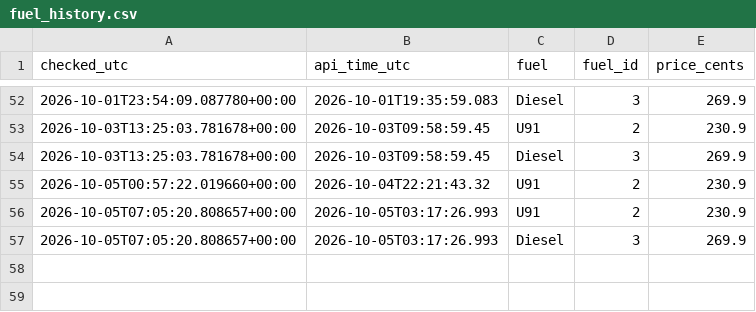
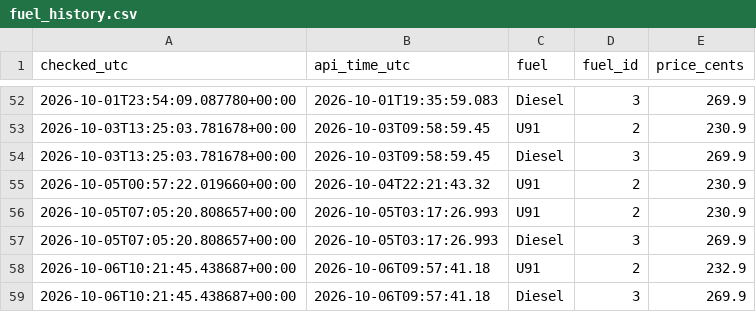
Before and after one commit to kdibd1/fuel-tracker, a CSV file: fuel_history.csv, drawn as a sheet; only a part is shown, gaps mark what is left out; the diff names each change by its address in the sheet, - before the commit and + after, or states it on an @@ line.

Commit message:
Update fuel prices and graph

```diff
--- a/fuel_history.csv
+++ b/fuel_history.csv
+row 58: 2026-10-06T10:21:45.438687+00:00 | 2026-10-06T09:57:41.18 | U91 | 2 | 232.9
+row 59: 2026-10-06T10:21:45.438687+00:00 | 2026-10-06T09:57:41.18 | Diesel | 3 | 269.9
```
Also changed, not shown: 2 other files.
